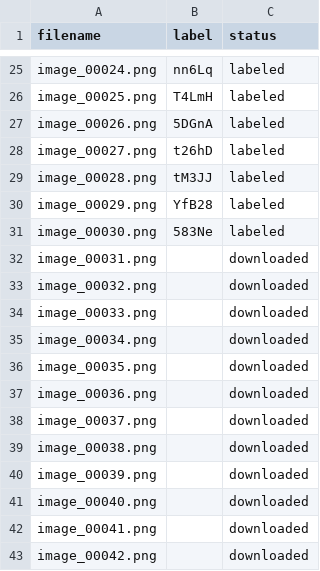
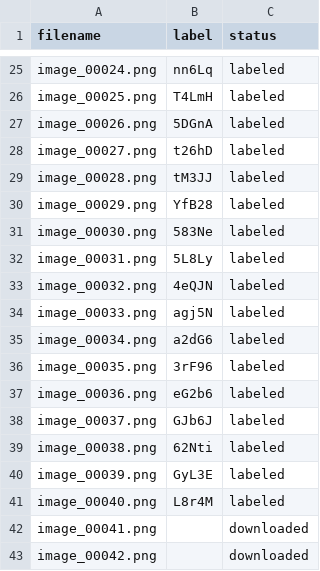
Before and after one commit to VaranasiRajesh612/OCR, a CSV file: image_dataset/manifest.csv, drawn as a sheet; only a part is shown, gaps mark what is left out.

Commit message:
Update image_dataset/manifest.csv labels via mobile tool

```diff
--- a/image_dataset/manifest.csv
+++ b/image_dataset/manifest.csv
@@ -31,12 +31,12 @@ image_00029.png,YfB28,labeled
 image_00030.png,583Ne,labeled
-image_00031.png,,downloaded
-image_00032.png,,downloaded
-image_00033.png,,downloaded
-image_00034.png,,downloaded
-image_00035.png,,downloaded
-image_00036.png,,downloaded
-image_00037.png,,downloaded
-image_00038.png,,downloaded
-image_00039.png,,downloaded
-image_00040.png,,downloaded
+image_00031.png,5L8Ly,labeled
+image_00032.png,4eQJN,labeled
+image_00033.png,agj5N,labeled
+image_00034.png,a2dG6,labeled
+image_00035.png,3rF96,labeled
+image_00036.png,eG2b6,labeled
+image_00037.png,GJb6J,labeled
+image_00038.png,62Nti,labeled
+image_00039.png,GyL3E,labeled
+image_00040.png,L8r4M,labeled
 image_00041.png,,downloaded
```
